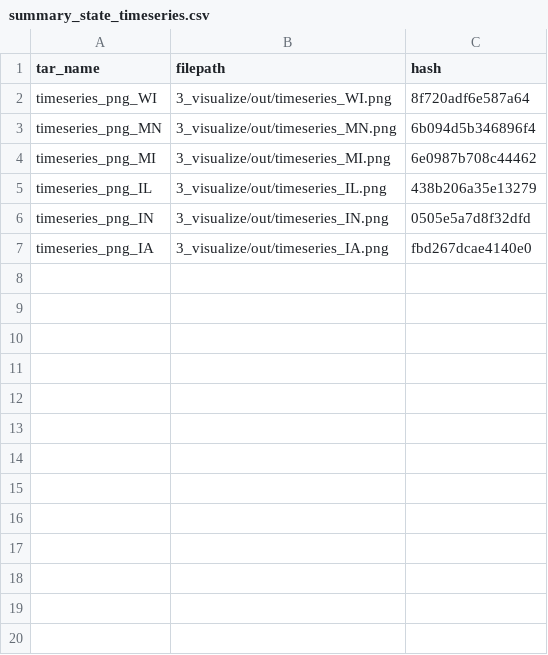
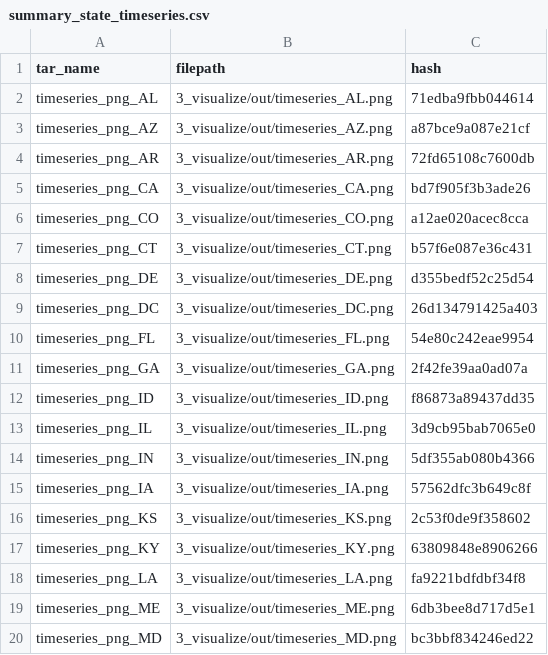
Before and after one commit to amsnyder/ds-pipelines-targets-3, a CSV file: 3_visualize/log/summary_state_timeseries.csv, drawn as a sheet; only a part is shown; the diff covers the shown part only.

```diff
--- a/3_visualize/log/summary_state_timeseries.csv
+++ b/3_visualize/log/summary_state_timeseries.csv
@@ -1,7 +1,20 @@
 tar_name,filepath,hash
-timeseries_png_WI,3_visualize/out/timeseries_WI.png,8f720adf6e587a64
-timeseries_png_MN,3_visualize/out/timeseries_MN.png,6b094d5b346896f4
-timeseries_png_MI,3_visualize/out/timeseries_MI.png,6e0987b708c44462
-timeseries_png_IL,3_visualize/out/timeseries_IL.png,438b206a35e13279
-timeseries_png_IN,3_visualize/out/timeseries_IN.png,0505e5a7d8f32dfd
-timeseries_png_IA,3_visualize/out/timeseries_IA.png,fbd267dcae4140e0
+timeseries_png_AL,3_visualize/out/timeseries_AL.png,71edba9fbb044614
+timeseries_png_AZ,3_visualize/out/timeseries_AZ.png,a87bce9a087e21cf
+timeseries_png_AR,3_visualize/out/timeseries_AR.png,72fd65108c7600db
+timeseries_png_CA,3_visualize/out/timeseries_CA.png,bd7f905f3b3ade26
+timeseries_png_CO,3_visualize/out/timeseries_CO.png,a12ae020acec8cca
+timeseries_png_CT,3_visualize/out/timeseries_CT.png,b57f6e087e36c431
+timeseries_png_DE,3_visualize/out/timeseries_DE.png,d355bedf52c25d54
+timeseries_png_DC,3_visualize/out/timeseries_DC.png,26d134791425a403
+timeseries_png_FL,3_visualize/out/timeseries_FL.png,54e80c242eae9954
+timeseries_png_GA,3_visualize/out/timeseries_GA.png,2f42fe39aa0ad07a
+timeseries_png_ID,3_visualize/out/timeseries_ID.png,f86873a89437dd35
+timeseries_png_IL,3_visualize/out/timeseries_IL.png,3d9cb95bab7065e0
+timeseries_png_IN,3_visualize/out/timeseries_IN.png,5df355ab080b4366
+timeseries_png_IA,3_visualize/out/timeseries_IA.png,57562dfc3b649c8f
+timeseries_png_KS,3_visualize/out/timeseries_KS.png,2c53f0de9f358602
+timeseries_png_KY,3_visualize/out/timeseries_KY.png,63809848e8906266
+timeseries_png_LA,3_visualize/out/timeseries_LA.png,fa9221bdfdbf34f8
+timeseries_png_ME,3_visualize/out/timeseries_ME.png,6db3bee8d717d5e1
+timeseries_png_MD,3_visualize/out/timeseries_MD.png,bc3bbf834246ed22
```
Also changed, not shown: 34 added rows elsewhere in this file.
